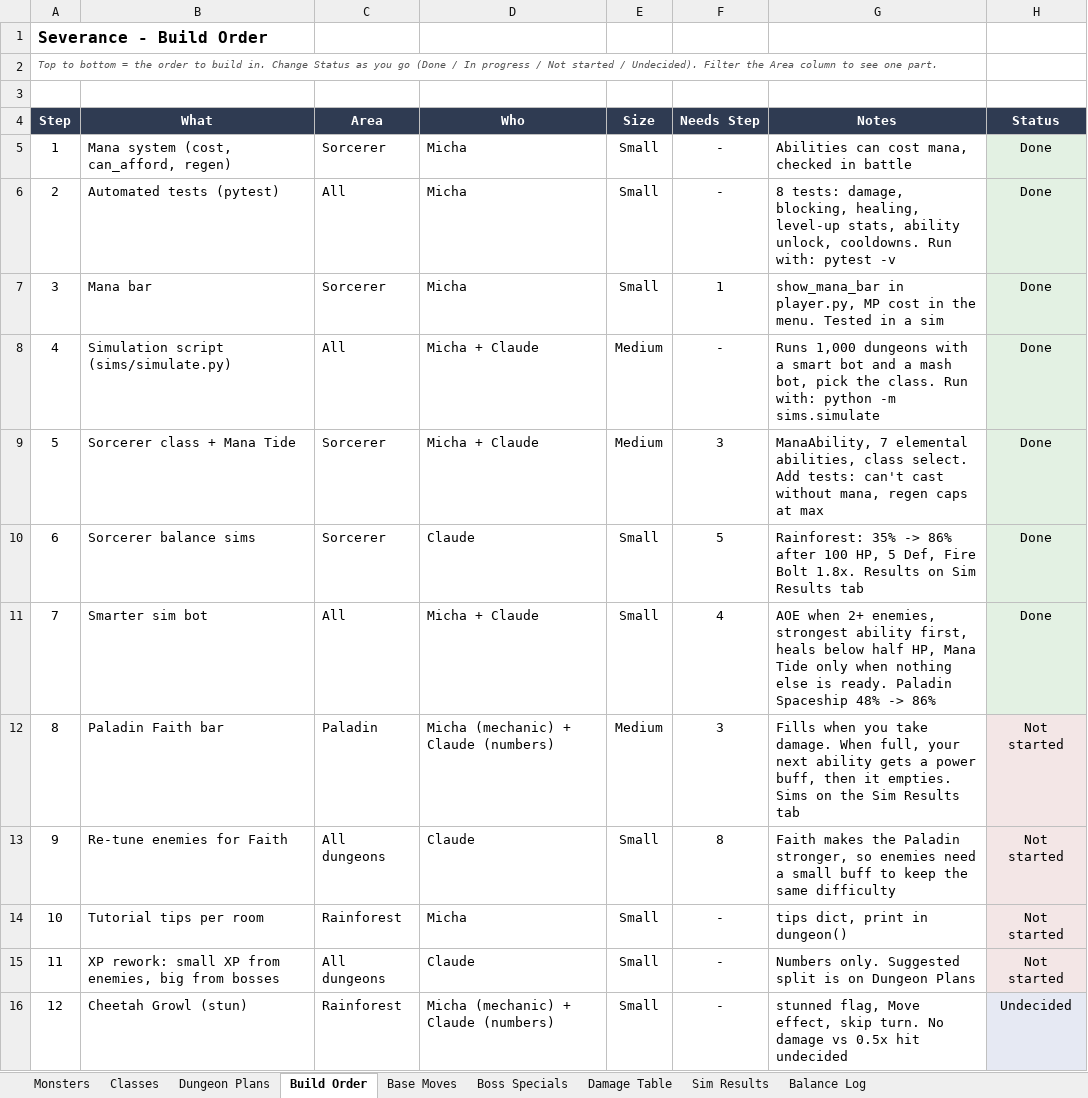
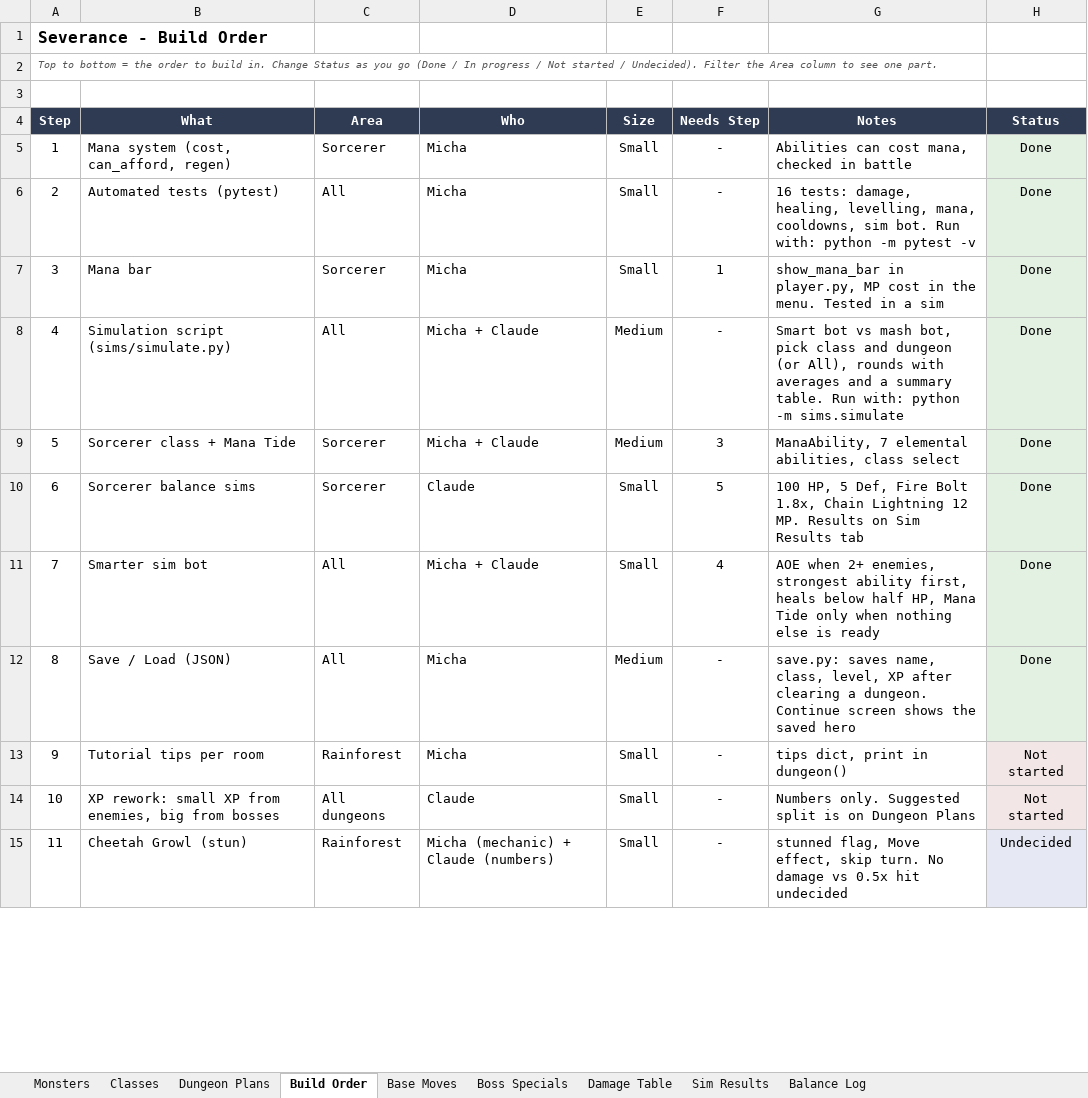
Before and after one commit to NoisyBoy2905/severance-text, an Excel workbook: docs/Severance Design Docs.xlsx, sheet Build Order, drawn as a sheet; only a part is shown; values as stored, in another font and other column widths than the file's, no borders; charts and pictures and conditional formats not drawn; removed rows and columns are numbered as before the commit, all else as after; the diff covers the shown part only; the diff names each change by its address in the sheet, - before the commit and + after, or states it on an @@ line.

Commit message:
Drop Paladin Faith bar, update build order and README

```diff
--- a/docs/Severance Design Docs.xlsx (sheet Build Order)
+++ b/docs/Severance Design Docs.xlsx (sheet Build Order)
-G6 (Notes): 8 tests: damage, blocking, healing, level-up stats, ability unlock, cooldowns. Run with: pytest -v
+G6 (Notes): 16 tests: damage, healing, levelling, mana, cooldowns, sim bot. Run with: python -m pytest -v
-G8 (Notes): Runs 1,000 dungeons with a smart bot and a mash bot, pick the class. Run with:…
+G8 (Notes): Smart bot vs mash bot, pick class and dungeon (or All), rounds with averages and a summary table. Run with:…
-G9 (Notes): …abilities, class select. Add tests: can't cast without mana, regen caps at max
+G9 (Notes): …abilities, class select
-G10 (Notes): Rainforest: 35% -> 86% after 100 HP, 5 Def, Fire Bolt 1.8x. Results on…
+G10 (Notes): 100 HP, 5 Def, Fire Bolt 1.8x, Chain Lightning 12 MP. Results on…
-G11 (Notes): …else is ready. Paladin Spaceship 48% -> 86%
+G11 (Notes): …else is ready
-row 12: 8 | Paladin Faith bar | Paladin | Micha (mechanic) + Claude (numbers) | Medium | 3 | Fills when you take damage. When full, your next ability gets a power buff, then it empties. Sims on the Sim Results tab | Not started
-row 13: 9 | Re-tune enemies for Faith | All dungeons | Claude | Small | 8 | Faith makes the Paladin stronger, so enemies need a small buff to keep the same difficulty | Not started
+row 12: 8 | Save / Load (JSON) | All | Micha | Medium | - | save.py: saves name, class, level, XP after clearing a dungeon. Continue screen shows the saved hero | Done
@@ column A (Step) renumbered from row 13 down @@
```
Also changed, not shown: 1 added row, 2 removed rows and 1 edited cell elsewhere in this sheet, sheet Sim Results, sheet Classes, 1 other file.
